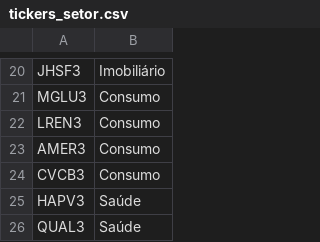
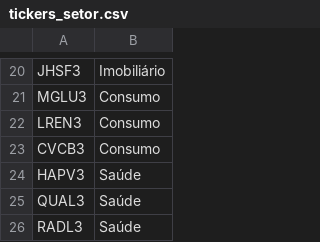
Before and after one commit to matheusgamma/DashGamma, a CSV file: tickers/tickers_setor.csv, drawn as a sheet; only a part is shown, gaps mark what is left out; the shorter side is filled out with more unchanged rows; the diff names each change by its address in the sheet, - before the commit and + after, or states it on an @@ line.

Commit message:
Update tickers_setor.csv

```diff
--- a/tickers/tickers_setor.csv
+++ b/tickers/tickers_setor.csv
-row 23: AMER3 | Consumo
```
